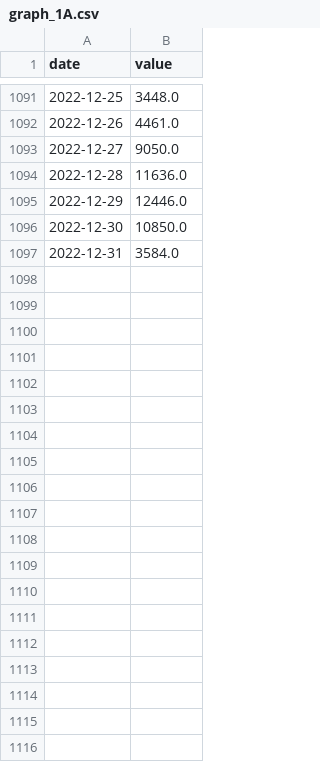
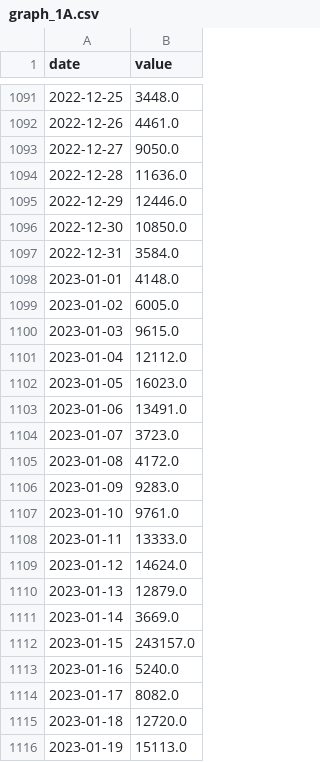
Before and after one commit to TrinityGroupDV/TrinityGroupDV.github.io, a CSV file: csv/visione_globale/graph_1A.csv, drawn as a sheet; only a part is shown, gaps mark what is left out; the diff covers the shown part only.

```diff
--- a/csv/visione_globale/graph_1A.csv
+++ b/csv/visione_globale/graph_1A.csv
@@ -1097 +1097,20 @@ date,value
 2022-12-31,3584.0
+2023-01-01,4148.0
+2023-01-02,6005.0
+2023-01-03,9615.0
+2023-01-04,12112.0
+2023-01-05,16023.0
+2023-01-06,13491.0
+2023-01-07,3723.0
+2023-01-08,4172.0
+2023-01-09,9283.0
+2023-01-10,9761.0
+2023-01-11,13333.0
+2023-01-12,14624.0
+2023-01-13,12879.0
+2023-01-14,3669.0
+2023-01-15,243157.0
+2023-01-16,5240.0
+2023-01-17,8082.0
+2023-01-18,12720.0
+2023-01-19,15113.0
```
Also changed, not shown: 16 added rows elsewhere in this file, 5 other files.
